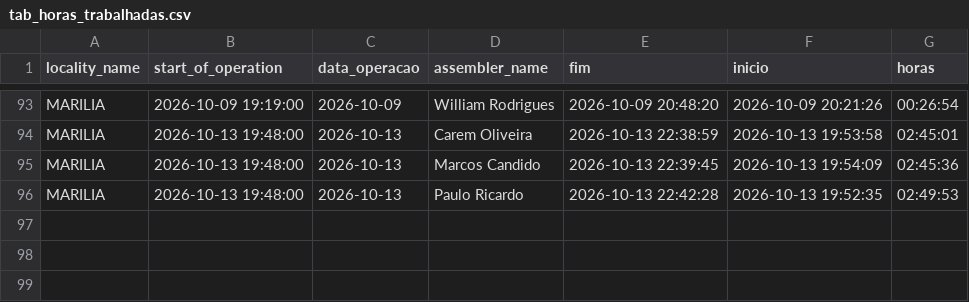
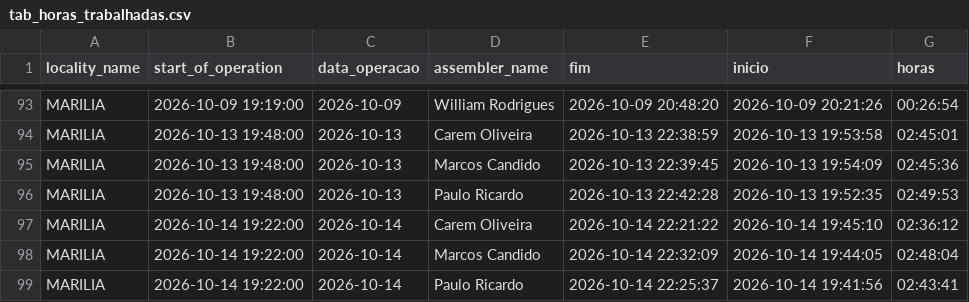
Before and after one commit to diogojfr/report-lago-azul-streamlit, a CSV file: data/tab_horas_trabalhadas.csv, drawn as a sheet; only a part is shown, gaps mark what is left out; the diff names each change by its address in the sheet, - before the commit and + after, or states it on an @@ line.

```diff
--- a/data/tab_horas_trabalhadas.csv
+++ b/data/tab_horas_trabalhadas.csv
+row 97: MARILIA | 2026-10-14 19:22:00 | 2026-10-14 | Carem Oliveira | 2026-10-14 22:21:22 | 2026-10-14 19:45:10 | 02:36:12
+row 98: MARILIA | 2026-10-14 19:22:00 | 2026-10-14 | Marcos Candido | 2026-10-14 22:32:09 | 2026-10-14 19:44:05 | 02:48:04
+row 99: MARILIA | 2026-10-14 19:22:00 | 2026-10-14 | Paulo Ricardo | 2026-10-14 22:25:37 | 2026-10-14 19:41:56 | 02:43:41
```
Also changed, not shown: data/conf_registros.csv, data/montagem_transporte.csv, 9 other files.
